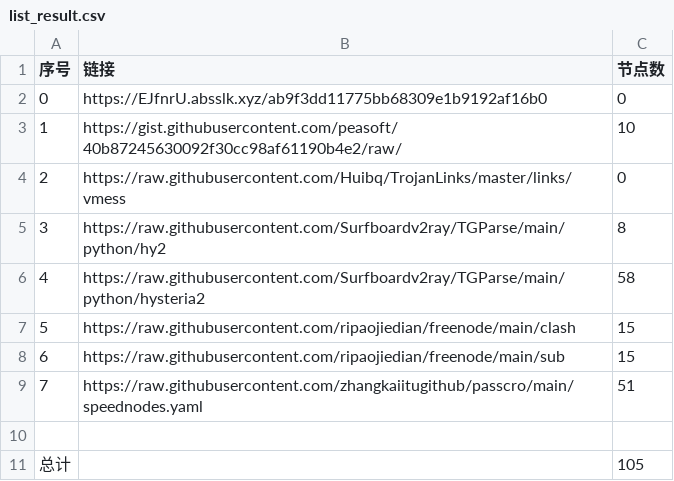
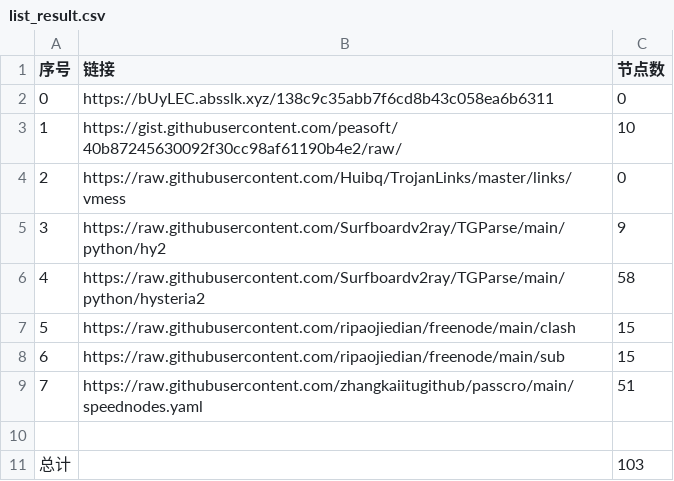
Before and after one commit to starsdream666/NoMoreWalls, a CSV file: list_result.csv, drawn as a sheet.

```diff
--- a/list_result.csv
+++ b/list_result.csv
@@ -1,6 +1,6 @@
 序号,链接,节点数
-0,https://EJfnrU.absslk.xyz/ab9f3dd11775bb68309e1b9192af16b0,0
+0,https://bUyLEC.absslk.xyz/138c9c35abb7f6cd8b43c058ea6b6311,0
 1,https://gist.githubusercontent.com/peasoft/40b87245630092f30cc98af61190b4e2/raw/,10
 2,https://raw.githubusercontent.com/Huibq/TrojanLinks/master/links/vmess,0
-3,https://raw.githubusercontent.com/Surfboardv2ray/TGParse/main/python/hy2,8
+3,https://raw.githubusercontent.com/Surfboardv2ray/TGParse/main/python/hy2,9
 4,https://raw.githubusercontent.com/Surfboardv2ray/TGParse/main/python/hysteria2,58
@@ -10,2 +10,2 @@
 
-总计,,105
+总计,,103
```
Also changed, not shown: 8 other files.
